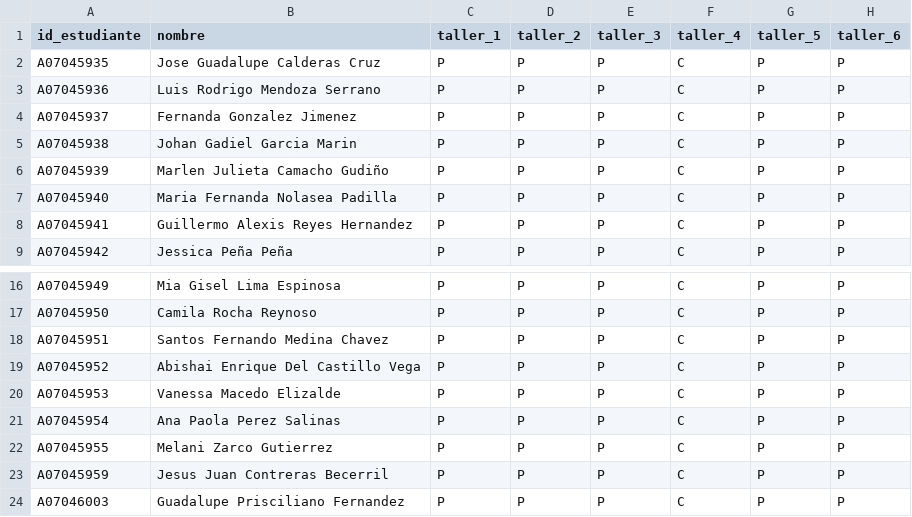
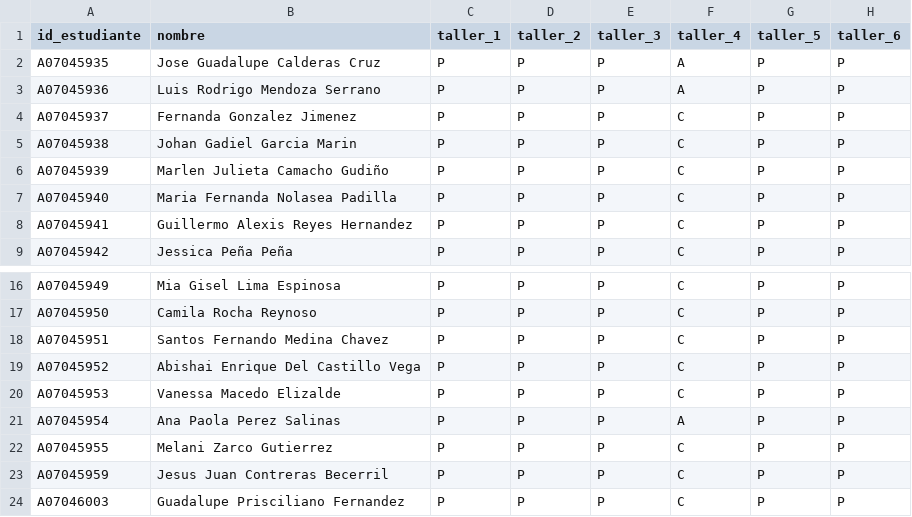
Before and after one commit to cristianUrbina/PrepanetMindfulWebApp, a CSV file: src/database/populateDB/csv-files/reporte.csv, drawn as a sheet; only a part is shown, gaps mark what is left out.

```diff
--- a/src/database/populateDB/csv-files/reporte.csv
+++ b/src/database/populateDB/csv-files/reporte.csv
@@ -1,4 +1,4 @@
 id_estudiante,nombre,taller_1,taller_2,taller_3,taller_4,taller_5,taller_6
-A07045935,Jose Guadalupe Calderas Cruz,P, P, P, C, P, P
-A07045936,Luis Rodrigo Mendoza Serrano,P, P, P, C, P, P
+A07045935,Jose Guadalupe Calderas Cruz,P, P, P, A, P, P
+A07045936,Luis Rodrigo Mendoza Serrano,P, P, P, A, P, P
 A07045937,Fernanda Gonzalez Jimenez,P, P, P, C, P, P
@@ -20,3 +20,3 @@ A07045952,Abishai Enrique Del Castillo Vega,P, P, P, C, P, P
 A07045953,Vanessa Macedo Elizalde,P, P, P, C, P, P
-A07045954,Ana Paola Perez Salinas,P, P, P, C, P, P
+A07045954,Ana Paola Perez Salinas,P, P, P, A, P, P
 A07045955,Melani Zarco Gutierrez,P, P, P, C, P, P
```
Also changed, not shown: 5 other files.
